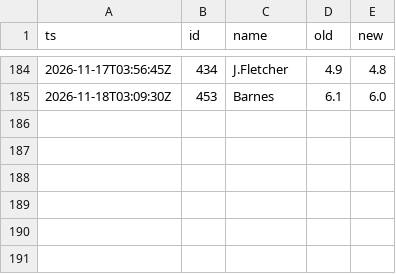
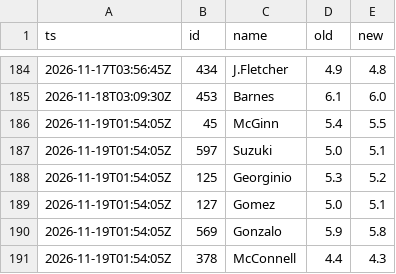
Before and after one commit to CODER1x86/fpl-radar, a CSV file: history/prices.csv, drawn as a sheet; only a part is shown, gaps mark what is left out.

```diff
--- a/history/prices.csv
+++ b/history/prices.csv
@@ -185 +185,7 @@ ts,id,name,old,new
 2026-11-18T03:09:30Z,453,Barnes,6.1,6.0
+2026-11-19T01:54:05Z,45,McGinn,5.4,5.5
+2026-11-19T01:54:05Z,597,Suzuki,5.0,5.1
+2026-11-19T01:54:05Z,125,Georginio,5.3,5.2
+2026-11-19T01:54:05Z,127,Gomez,5.0,5.1
+2026-11-19T01:54:05Z,569,Gonzalo,5.9,5.8
+2026-11-19T01:54:05Z,378,McConnell,4.4,4.3
```
Also changed, not shown: 9 other files.
